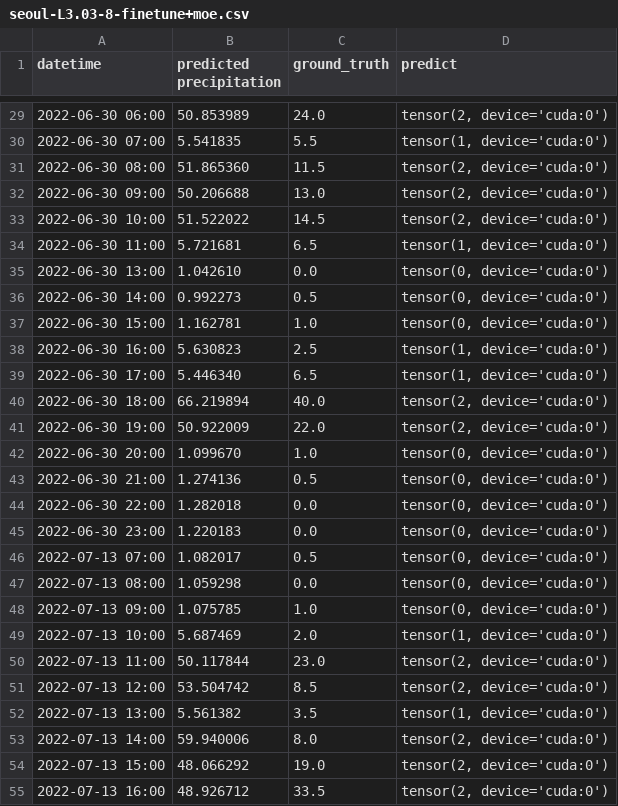
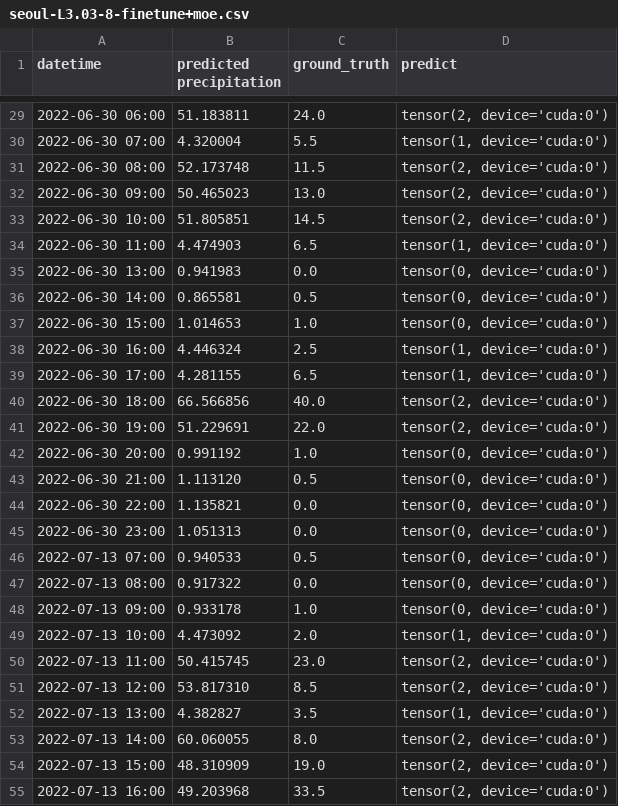
Before and after one commit to psm981021/Anomaly-Forecast, a CSV file: output/seoul-L3.03/seoul-L3.03-8-finetune+moe.csv, drawn as a sheet; only a part is shown, gaps mark what is left out; the diff covers the shown part only.

```diff
--- a/output/seoul-L3.03/seoul-L3.03-8-finetune+moe.csv
+++ b/output/seoul-L3.03/seoul-L3.03-8-finetune+moe.csv
@@ -29,27 +29,27 @@ datetime,predicted precipitation,ground_truth,predict
-2022-06-30 06:00,50.853989,24.0,"tensor(2, device='cuda:0')"
-2022-06-30 07:00,5.541835,5.5,"tensor(1, device='cuda:0')"
-2022-06-30 08:00,51.865360,11.5,"tensor(2, device='cuda:0')"
-2022-06-30 09:00,50.206688,13.0,"tensor(2, device='cuda:0')"
-2022-06-30 10:00,51.522022,14.5,"tensor(2, device='cuda:0')"
-2022-06-30 11:00,5.721681,6.5,"tensor(1, device='cuda:0')"
-2022-06-30 13:00,1.042610,0.0,"tensor(0, device='cuda:0')"
-2022-06-30 14:00,0.992273,0.5,"tensor(0, device='cuda:0')"
-2022-06-30 15:00,1.162781,1.0,"tensor(0, device='cuda:0')"
-2022-06-30 16:00,5.630823,2.5,"tensor(1, device='cuda:0')"
-2022-06-30 17:00,5.446340,6.5,"tensor(1, device='cuda:0')"
-2022-06-30 18:00,66.219894,40.0,"tensor(2, device='cuda:0')"
-2022-06-30 19:00,50.922009,22.0,"tensor(2, device='cuda:0')"
-2022-06-30 20:00,1.099670,1.0,"tensor(0, device='cuda:0')"
-2022-06-30 21:00,1.274136,0.5,"tensor(0, device='cuda:0')"
-2022-06-30 22:00,1.282018,0.0,"tensor(0, device='cuda:0')"
-2022-06-30 23:00,1.220183,0.0,"tensor(0, device='cuda:0')"
-2022-07-13 07:00,1.082017,0.5,"tensor(0, device='cuda:0')"
-2022-07-13 08:00,1.059298,0.0,"tensor(0, device='cuda:0')"
-2022-07-13 09:00,1.075785,1.0,"tensor(0, device='cuda:0')"
-2022-07-13 10:00,5.687469,2.0,"tensor(1, device='cuda:0')"
-2022-07-13 11:00,50.117844,23.0,"tensor(2, device='cuda:0')"
-2022-07-13 12:00,53.504742,8.5,"tensor(2, device='cuda:0')"
-2022-07-13 13:00,5.561382,3.5,"tensor(1, device='cuda:0')"
-2022-07-13 14:00,59.940006,8.0,"tensor(2, device='cuda:0')"
-2022-07-13 15:00,48.066292,19.0,"tensor(2, device='cuda:0')"
-2022-07-13 16:00,48.926712,33.5,"tensor(2, device='cuda:0')"
+2022-06-30 06:00,51.183811,24.0,"tensor(2, device='cuda:0')"
+2022-06-30 07:00,4.320004,5.5,"tensor(1, device='cuda:0')"
+2022-06-30 08:00,52.173748,11.5,"tensor(2, device='cuda:0')"
+2022-06-30 09:00,50.465023,13.0,"tensor(2, device='cuda:0')"
+2022-06-30 10:00,51.805851,14.5,"tensor(2, device='cuda:0')"
+2022-06-30 11:00,4.474903,6.5,"tensor(1, device='cuda:0')"
+2022-06-30 13:00,0.941983,0.0,"tensor(0, device='cuda:0')"
+2022-06-30 14:00,0.865581,0.5,"tensor(0, device='cuda:0')"
+2022-06-30 15:00,1.014653,1.0,"tensor(0, device='cuda:0')"
+2022-06-30 16:00,4.446324,2.5,"tensor(1, device='cuda:0')"
+2022-06-30 17:00,4.281155,6.5,"tensor(1, device='cuda:0')"
+2022-06-30 18:00,66.566856,40.0,"tensor(2, device='cuda:0')"
+2022-06-30 19:00,51.229691,22.0,"tensor(2, device='cuda:0')"
+2022-06-30 20:00,0.991192,1.0,"tensor(0, device='cuda:0')"
+2022-06-30 21:00,1.113120,0.5,"tensor(0, device='cuda:0')"
+2022-06-30 22:00,1.135821,0.0,"tensor(0, device='cuda:0')"
+2022-06-30 23:00,1.051313,0.0,"tensor(0, device='cuda:0')"
+2022-07-13 07:00,0.940533,0.5,"tensor(0, device='cuda:0')"
+2022-07-13 08:00,0.917322,0.0,"tensor(0, device='cuda:0')"
+2022-07-13 09:00,0.933178,1.0,"tensor(0, device='cuda:0')"
+2022-07-13 10:00,4.473092,2.0,"tensor(1, device='cuda:0')"
+2022-07-13 11:00,50.415745,23.0,"tensor(2, device='cuda:0')"
+2022-07-13 12:00,53.817310,8.5,"tensor(2, device='cuda:0')"
+2022-07-13 13:00,4.382827,3.5,"tensor(1, device='cuda:0')"
+2022-07-13 14:00,60.060055,8.0,"tensor(2, device='cuda:0')"
+2022-07-13 15:00,48.310909,19.0,"tensor(2, device='cuda:0')"
+2022-07-13 16:00,49.203968,33.5,"tensor(2, device='cuda:0')"
```
Also changed, not shown: 141 edited cells elsewhere in this file, 37 other files.
